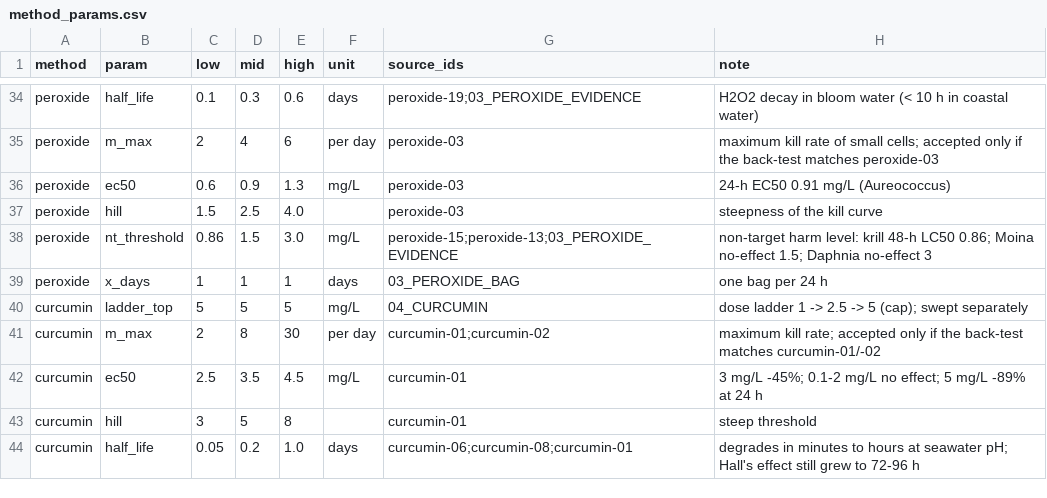
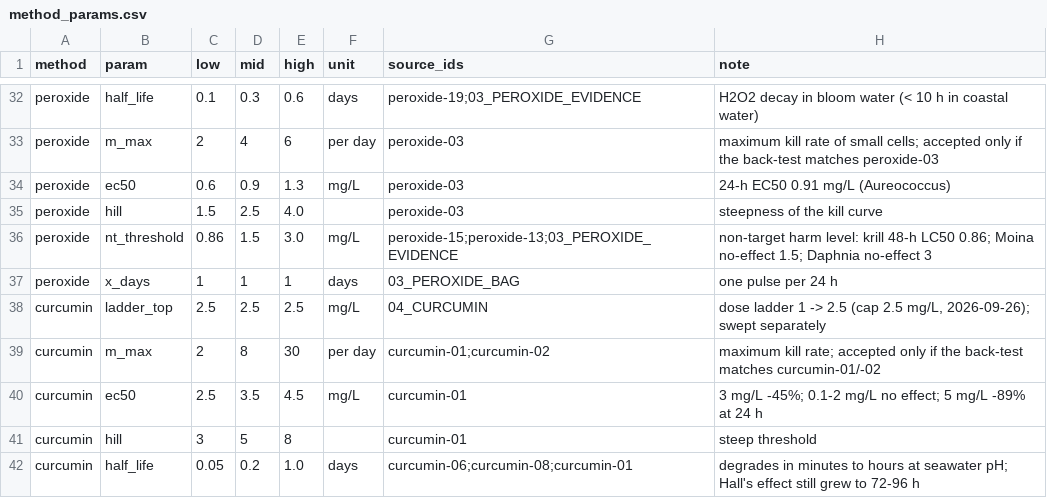
Before and after one commit to vihaan-goyal/hab-bloom-predictor, a CSV file: src/sim/method_params.csv, drawn as a sheet; only a part is shown, gaps mark what is left out; the diff covers the shown part only.

```diff
--- a/src/sim/method_params.csv
+++ b/src/sim/method_params.csv
@@ -38,4 +36,4 @@ peroxide,hill,1.5,2.5,4.0,,peroxide-03,steepness of the kill curve
 peroxide,nt_threshold,0.86,1.5,3.0,mg/L,peroxide-15;peroxide-13;03_PEROXIDE_EVIDENCE,non-target harm level: krill 48-h LC50 0.86; Moina no-effect 1.5; Daphnia no-effect 3
-peroxide,x_days,1,1,1,days,03_PEROXIDE_BAG,one bag per 24 h
-curcumin,ladder_top,5,5,5,mg/L,04_CURCUMIN,dose ladder 1 -> 2.5 -> 5 (cap); swept separately
+peroxide,x_days,1,1,1,days,03_PEROXIDE_BAG,one pulse per 24 h
+curcumin,ladder_top,2.5,2.5,2.5,mg/L,04_CURCUMIN,"dose ladder 1 -> 2.5 (cap 2.5 mg/L, 2026-09-26); swept separately"
 curcumin,m_max,2,8,30,per day,curcumin-01;curcumin-02,maximum kill rate; accepted only if the back-test matches curcumin-01/-02
```
Also changed, not shown: 2 removed rows and 27 edited cells elsewhere in this file, 30 other files.
